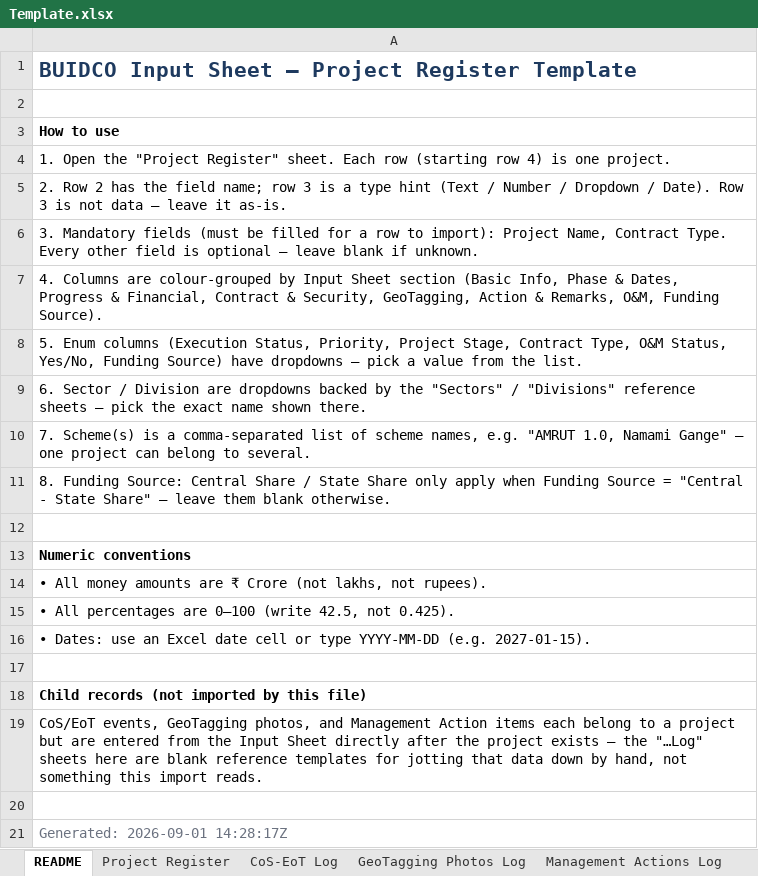
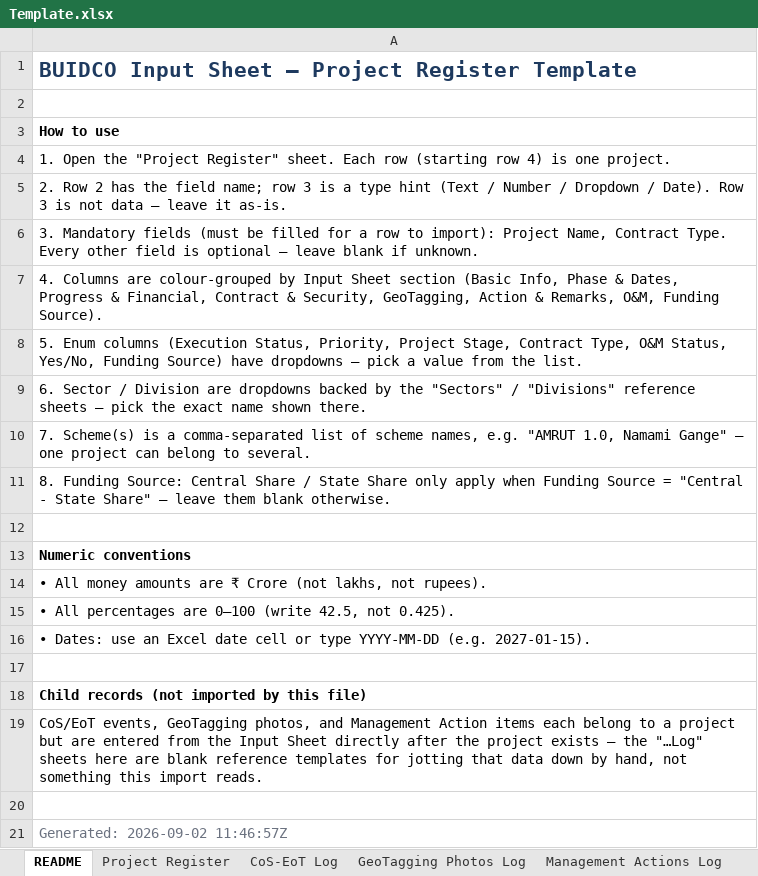
Before and after one commit to bhaveshsinghbest/BUIDCO, an Excel workbook: frontend/src/assets/Template.xlsx, sheet README, drawn as a sheet; values as stored, in another font and other column widths than the file's, no borders; the diff names each change by its address in the sheet, - before the commit and + after, or states it on an @@ line.

```diff
--- a/frontend/src/assets/Template.xlsx (sheet README)
+++ b/frontend/src/assets/Template.xlsx (sheet README)
-A21: Generated: 2026-09-01 14:28:17Z
+A21: Generated: 2026-09-02 11:46:57Z
```
Also changed, not shown: sheet Project Register, 18 other files.
